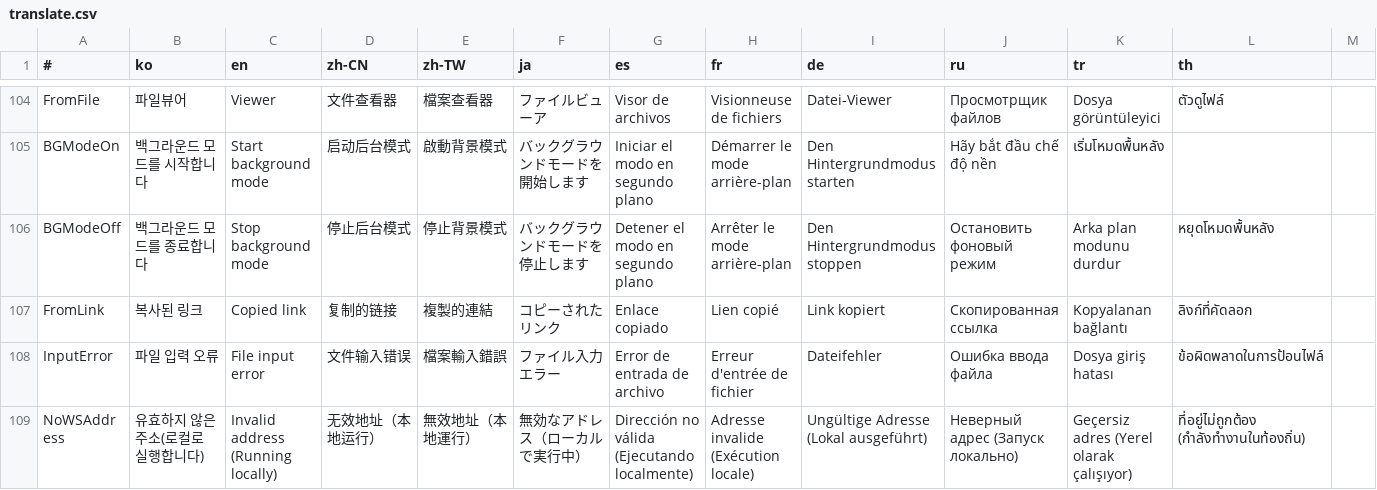
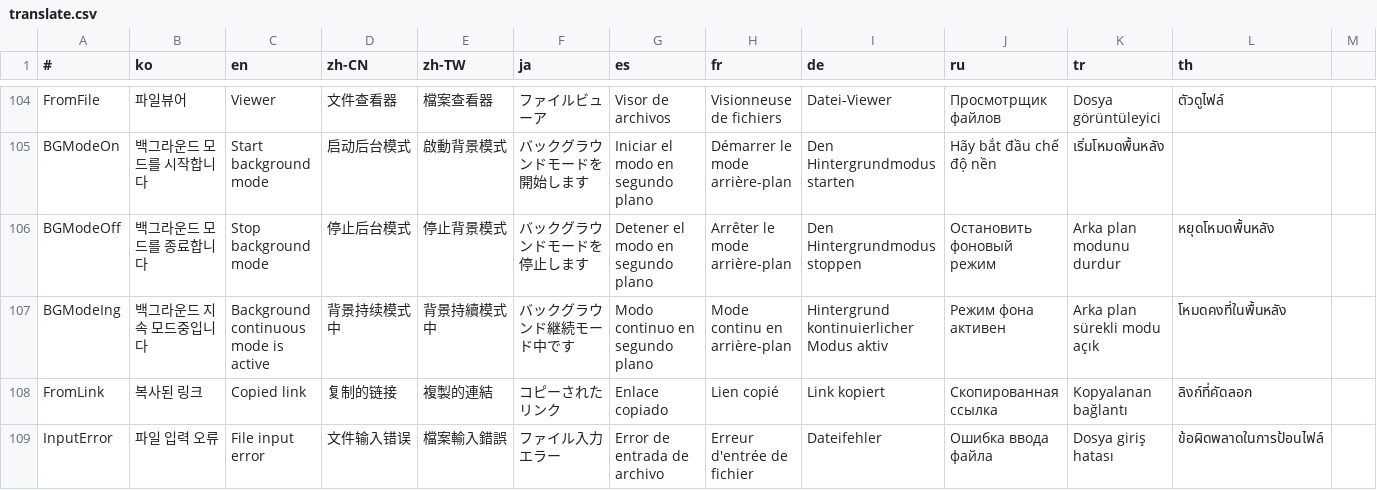
Before and after one commit to is2you2/pjcone_server, a CSV file: uploader/www/assets/data/translate.csv, drawn as a sheet; only a part is shown, gaps mark what is left out; the shorter side is filled out with more unchanged rows; rows hold the shown columns only; the diff names each change by its address in the sheet, - before the commit and + after, or states it on an @@ line.

```diff
--- a/uploader/www/assets/data/translate.csv
+++ b/uploader/www/assets/data/translate.csv
+row 107: BGModeIng | 백그라운드 지속 모드중입니다 | Background continuous mode is active | 背景持续模式中 | 背景持續模式中 | バックグラウンド継続モード中です | Modo continuo en segundo plano | Mode continu en arrière-plan | Hintergrund kontinuierlicher Modus aktiv | Режим фона активен | Arka plan sürekli modu açık | โหมดคงที่ในพื้นหลัง
```
Also changed, not shown: 13 other files.
